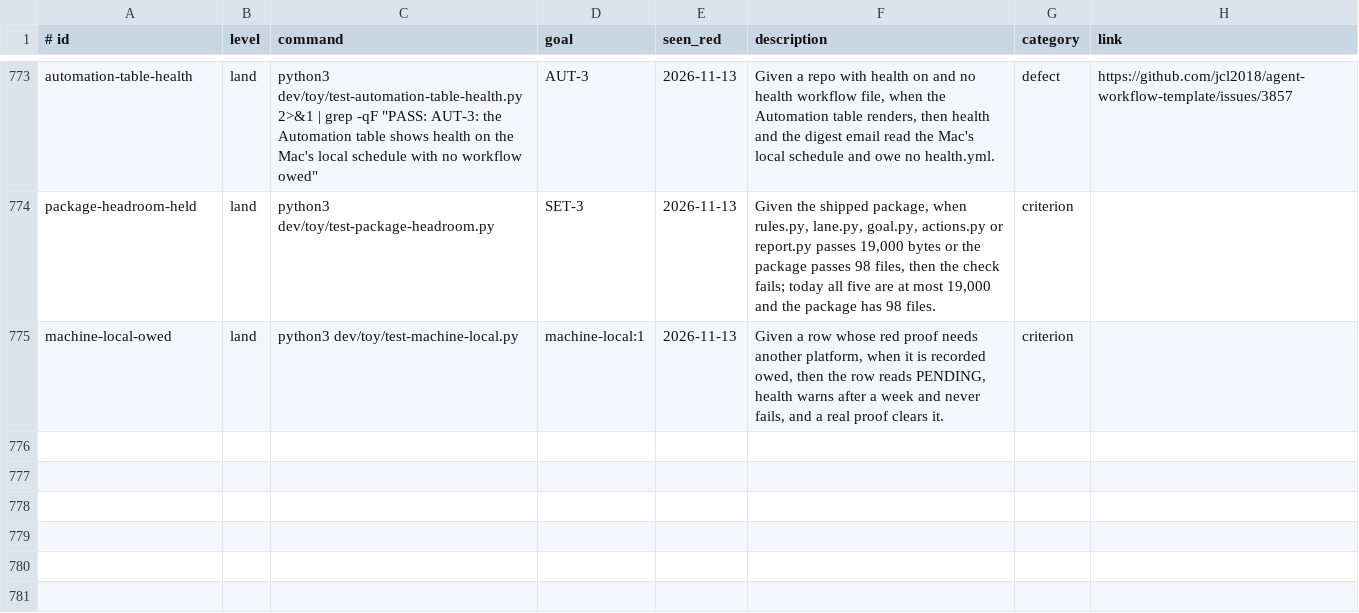
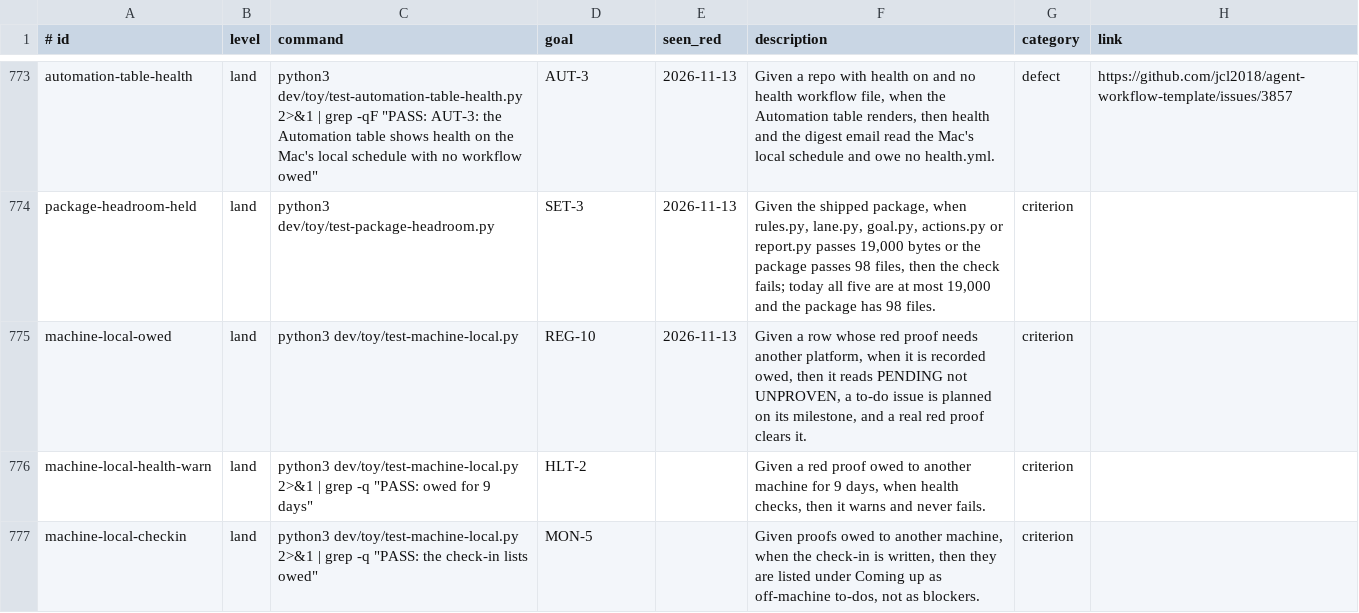
Before and after one commit to jcl2018/agent-workflow-template, a TSV file: .loop/regression.tsv, drawn as a sheet; only a part is shown, gaps mark what is left out.

Commit message:
machine-local: rows for REG-10, HLT-2, MON-5

```diff
--- a/.loop/regression.tsv
+++ b/.loop/regression.tsv
@@ -774,2 +774,4 @@ automation-table-health	land	python3 dev/toy/test-automation-table-health.py 2>&
 package-headroom-held	land	python3 dev/toy/test-package-headroom.py	SET-3	2026-11-13	Given the shipped package, when rules.py, lane.py, goal.py, actions.py or report.py passes 19,000 bytes or the package passes 98 files, then the check fails; today all five are at most 19,000 and the package has 98 files.	criterion	
-machine-local-owed	land	python3 dev/toy/test-machine-local.py	machine-local:1	2026-11-13	Given a row whose red proof needs another platform, when it is recorded owed, then the row reads PENDING, health warns after a week and never fails, and a real proof clears it.	criterion	
+machine-local-owed	land	python3 dev/toy/test-machine-local.py	REG-10	2026-11-13	Given a row whose red proof needs another platform, when it is recorded owed, then it reads PENDING not UNPROVEN, a to-do issue is planned on its milestone, and a real red proof clears it.	criterion	
+machine-local-health-warn	land	python3 dev/toy/test-machine-local.py 2>&1 | grep -q "PASS: owed for 9 days"	HLT-2		Given a red proof owed to another machine for 9 days, when health checks, then it warns and never fails.	criterion	
+machine-local-checkin	land	python3 dev/toy/test-machine-local.py 2>&1 | grep -q "PASS: the check-in lists owed"	MON-5		Given proofs owed to another machine, when the check-in is written, then they are listed under Coming up as off-machine to-dos, not as blockers.	criterion	
```
